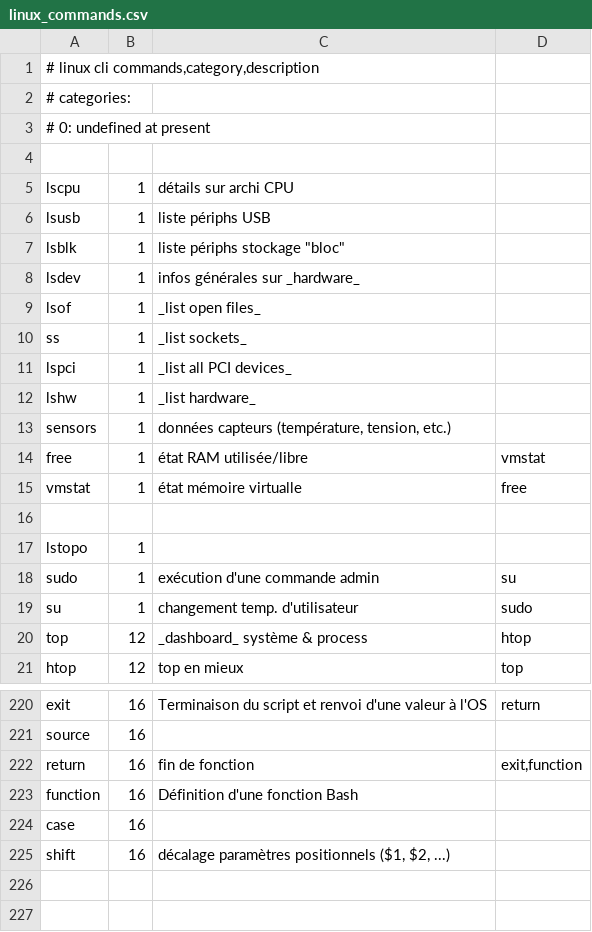
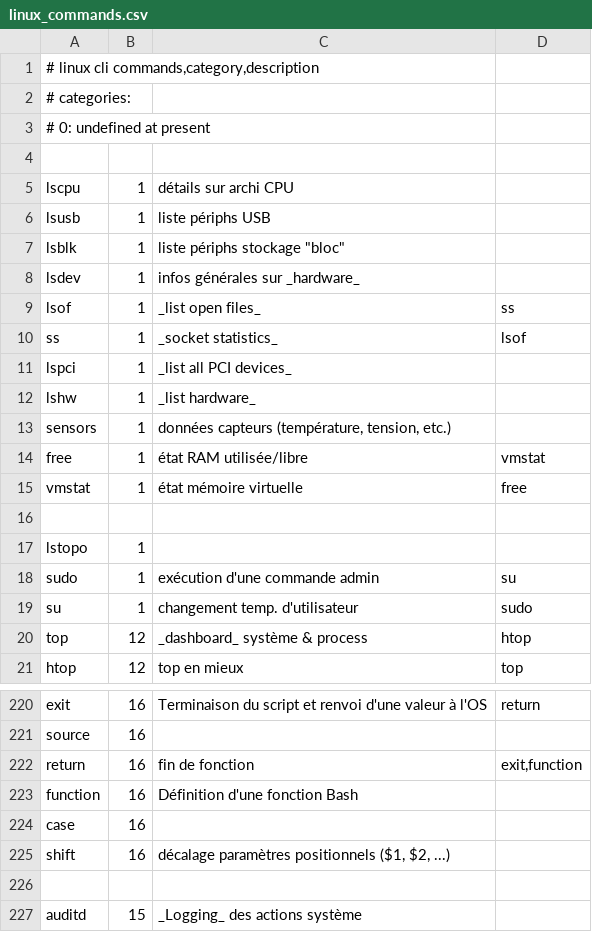
Before and after one commit to skramm/linux_shell, a CSV file: content/linux_commands.csv, drawn as a sheet; only a part is shown, gaps mark what is left out.

```diff
--- a/content/linux_commands.csv
+++ b/content/linux_commands.csv
@@ -8,4 +8,4 @@ lsblk;1;liste périphs stockage "bloc"
 lsdev;1;infos générales sur _hardware_
-lsof;1;_list open files_
-ss;1;_list sockets_
+lsof;1;_list open files_;ss
+ss;1;_socket statistics_;lsof
 lspci;1;_list all PCI devices_
@@ -14,3 +14,3 @@ sensors;1;données capteurs (température, tension, etc.)
 free;1;état RAM utilisée/libre;vmstat
-vmstat;1;état mémoire virtualle;free
+vmstat;1;état mémoire virtuelle;free
 
@@ -225 +225,3 @@ case;16;
 shift;16;décalage paramètres positionnels ($1, $2, ...)
+
+auditd;15;_Logging_ des actions système
```
Also changed, not shown: content/linux_cat.csv, 2 other files.
